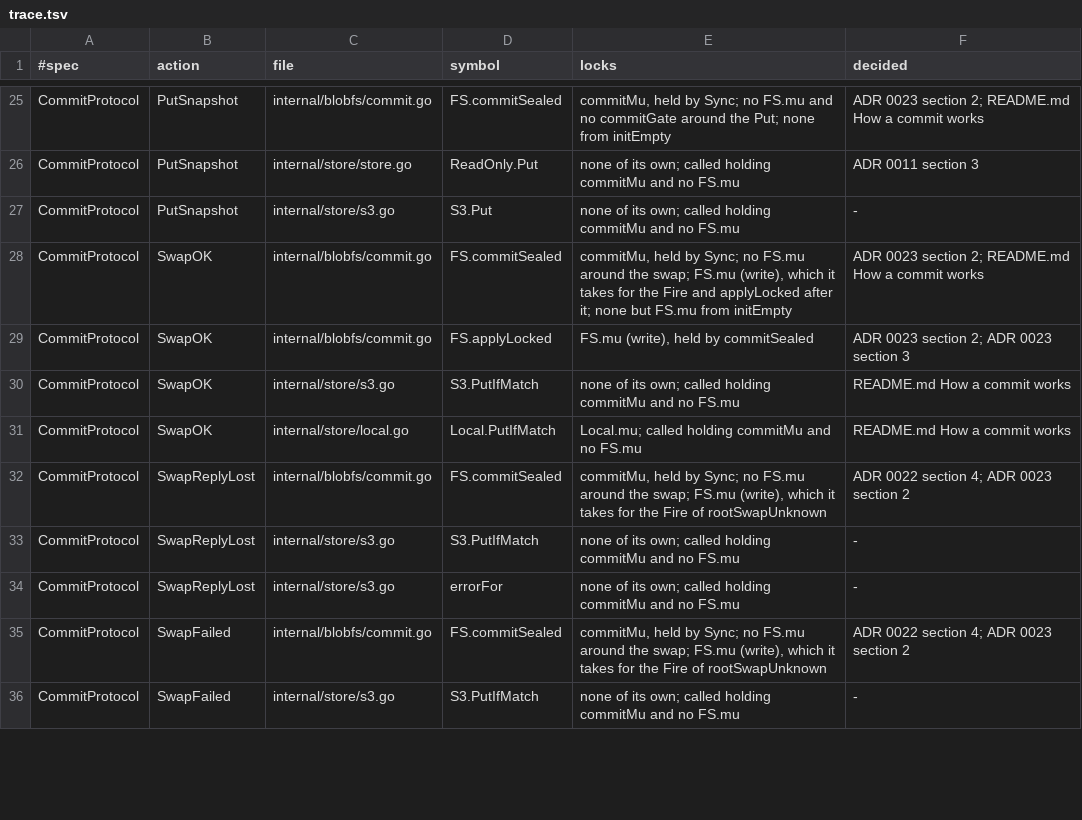
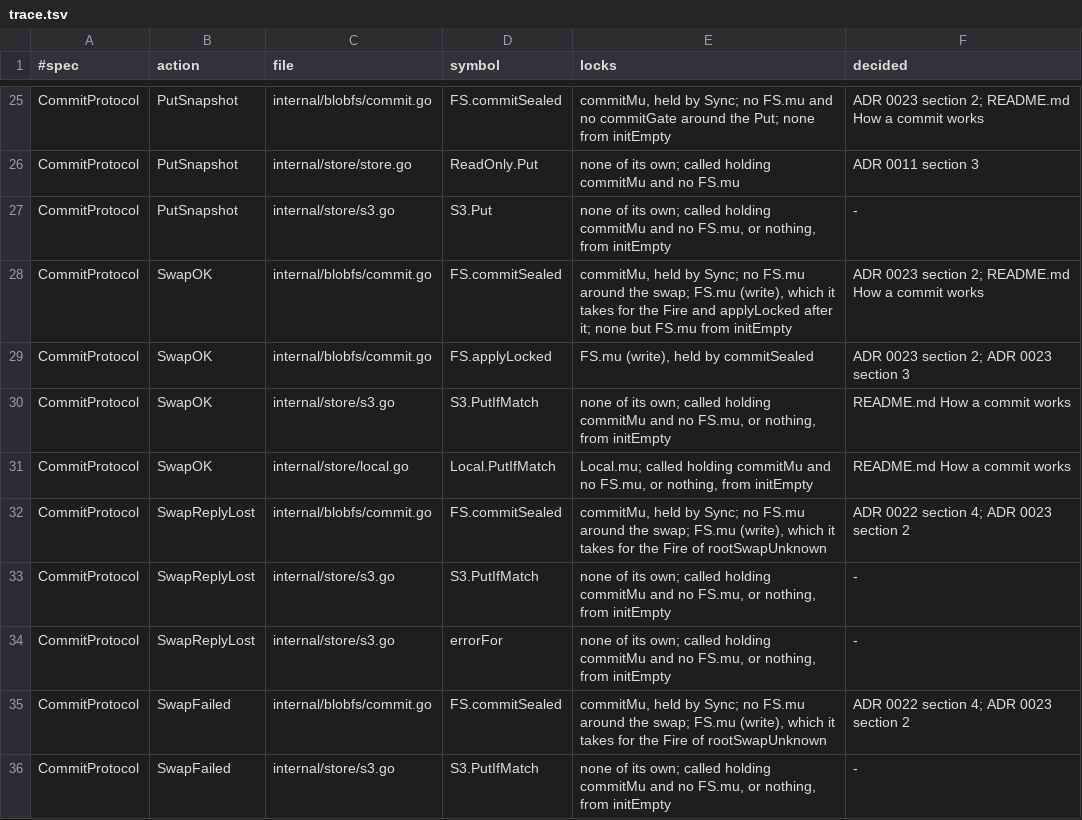
Before and after one commit to einot/StrataFS, a TSV file: docs/tla/trace.tsv, drawn as a sheet; only a part is shown, gaps mark what is left out; the diff covers the shown part only.

```diff
--- a/docs/tla/trace.tsv
+++ b/docs/tla/trace.tsv
@@ -26,11 +26,11 @@ CommitProtocol	PutSnapshot	internal/blobfs/commit.go	FS.commitSealed	commitMu, h
 CommitProtocol	PutSnapshot	internal/store/store.go	ReadOnly.Put	none of its own; called holding commitMu and no FS.mu	ADR 0011 section 3
-CommitProtocol	PutSnapshot	internal/store/s3.go	S3.Put	none of its own; called holding commitMu and no FS.mu	-
+CommitProtocol	PutSnapshot	internal/store/s3.go	S3.Put	none of its own; called holding commitMu and no FS.mu, or nothing, from initEmpty	-
 CommitProtocol	SwapOK	internal/blobfs/commit.go	FS.commitSealed	commitMu, held by Sync; no FS.mu around the swap; FS.mu (write), which it takes for the Fire and applyLocked after it; none but FS.mu from initEmpty	ADR 0023 section 2; README.md How a commit works
 CommitProtocol	SwapOK	internal/blobfs/commit.go	FS.applyLocked	FS.mu (write), held by commitSealed	ADR 0023 section 2; ADR 0023 section 3
-CommitProtocol	SwapOK	internal/store/s3.go	S3.PutIfMatch	none of its own; called holding commitMu and no FS.mu	README.md How a commit works
-CommitProtocol	SwapOK	internal/store/local.go	Local.PutIfMatch	Local.mu; called holding commitMu and no FS.mu	README.md How a commit works
+CommitProtocol	SwapOK	internal/store/s3.go	S3.PutIfMatch	none of its own; called holding commitMu and no FS.mu, or nothing, from initEmpty	README.md How a commit works
+CommitProtocol	SwapOK	internal/store/local.go	Local.PutIfMatch	Local.mu; called holding commitMu and no FS.mu, or nothing, from initEmpty	README.md How a commit works
 CommitProtocol	SwapReplyLost	internal/blobfs/commit.go	FS.commitSealed	commitMu, held by Sync; no FS.mu around the swap; FS.mu (write), which it takes for the Fire of rootSwapUnknown	ADR 0022 section 4; ADR 0023 section 2
-CommitProtocol	SwapReplyLost	internal/store/s3.go	S3.PutIfMatch	none of its own; called holding commitMu and no FS.mu	-
-CommitProtocol	SwapReplyLost	internal/store/s3.go	errorFor	none of its own; called holding commitMu and no FS.mu	-
+CommitProtocol	SwapReplyLost	internal/store/s3.go	S3.PutIfMatch	none of its own; called holding commitMu and no FS.mu, or nothing, from initEmpty	-
+CommitProtocol	SwapReplyLost	internal/store/s3.go	errorFor	none of its own; called holding commitMu and no FS.mu, or nothing, from initEmpty	-
 CommitProtocol	SwapFailed	internal/blobfs/commit.go	FS.commitSealed	commitMu, held by Sync; no FS.mu around the swap; FS.mu (write), which it takes for the Fire of rootSwapUnknown	ADR 0022 section 4; ADR 0023 section 2
-CommitProtocol	SwapFailed	internal/store/s3.go	S3.PutIfMatch	none of its own; called holding commitMu and no FS.mu	-
+CommitProtocol	SwapFailed	internal/store/s3.go	S3.PutIfMatch	none of its own; called holding commitMu and no FS.mu, or nothing, from initEmpty	-
```
Also changed, not shown: 19 edited cells elsewhere in this file, 3 other files.
